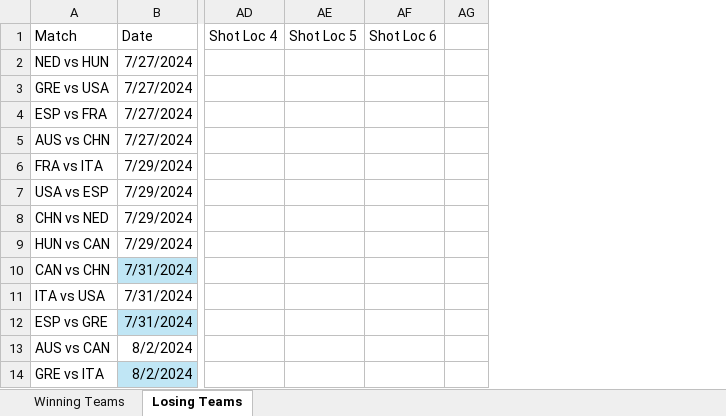
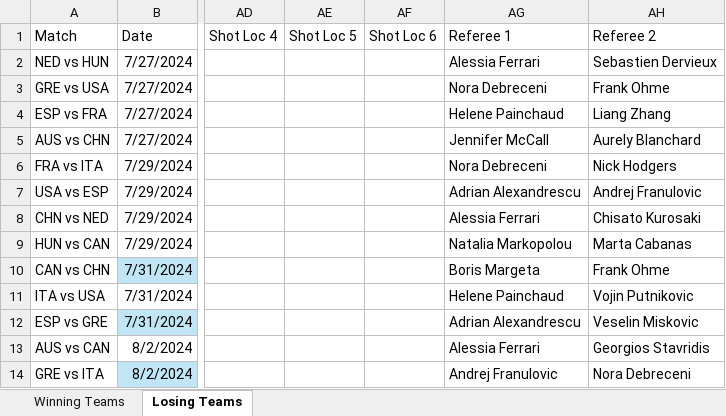
Before and after one commit to joshuadipplenswis/InternationalWaterPolo, an Excel workbook: Winning_Losing_Teams.xlsx, sheet Losing Teams, drawn as a sheet; only a part is shown, gaps mark what is left out; values as stored, in another font and other column widths than the file's, no borders; table styles not drawn; removed rows and columns are numbered as before the commit, all else as after; the diff names each change by its address in the sheet, - before the commit and + after, or states it on an @@ line.

Commit message:
Commit addition of referee columns

```diff
--- a/Winning_Losing_Teams.xlsx (sheet Losing Teams)
+++ b/Winning_Losing_Teams.xlsx (sheet Losing Teams)
-column AG, empty
+column AG (Referee 1), rows 2-14: Alessia Ferrari | Nora Debreceni | Helene Painchaud | Jennifer McCall | Nora Debreceni | Adrian Alexandrescu | Alessia Ferrari | Natalia Markopolou | Boris Margeta | Helene Painchaud | Adrian Alexandrescu | Alessia Ferrari | Andrej Franulovic
+column AH (Referee 2), rows 2-14: Sebastien Dervieux | Frank Ohme | Liang Zhang | Aurely Blanchard | Nick Hodgers | Andrej Franulovic | Chisato Kurosaki | Marta Cabanas | Frank Ohme | Vojin Putnikovic | Veselin Miskovic | Georgios Stavridis | Nora Debreceni
```
